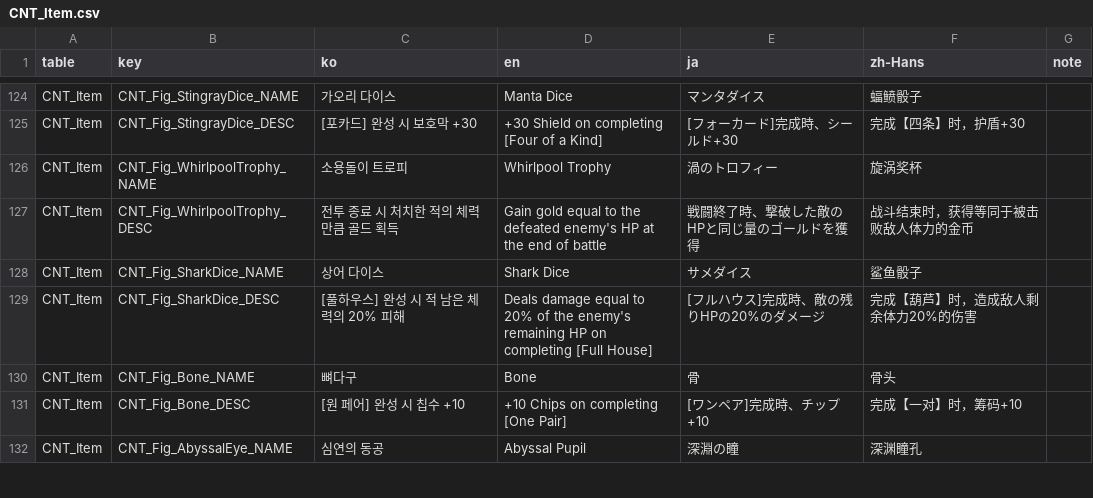
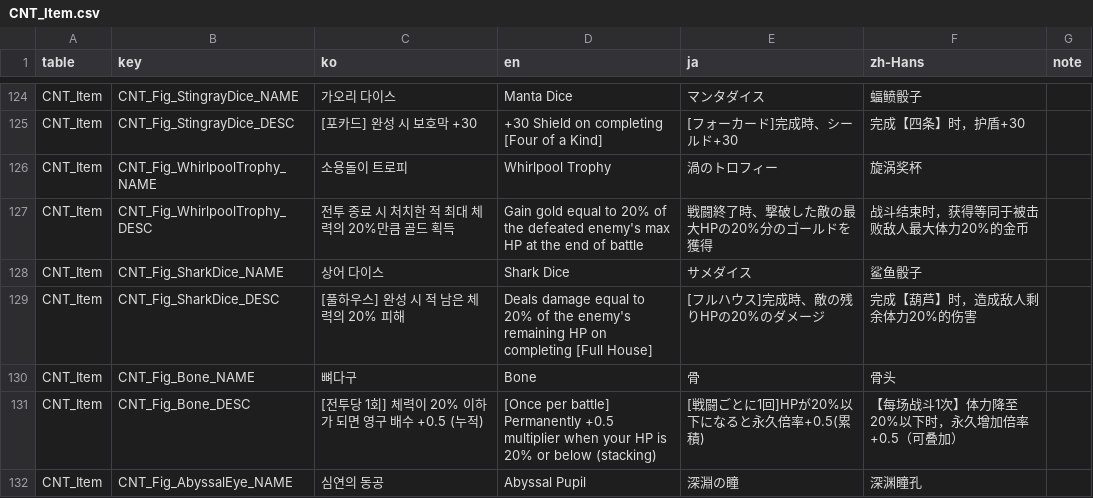
Before and after one commit to JungYS24/Tricky-Yacht, a CSV file: Assets/Contents/11_Localization/Source/localization_csv/CNT_Item.csv, drawn as a sheet; only a part is shown, gaps mark what is left out; the diff covers the shown part only.

```diff
--- a/Assets/Contents/11_Localization/Source/localization_csv/CNT_Item.csv
+++ b/Assets/Contents/11_Localization/Source/localization_csv/CNT_Item.csv
@@ -126,3 +126,3 @@ CNT_Item,CNT_Fig_StingrayDice_DESC,[포카드] 완성 시 보호막 +30,+30 Shie
 CNT_Item,CNT_Fig_WhirlpoolTrophy_NAME,소용돌이 트로피,Whirlpool Trophy,渦のトロフィー,旋涡奖杯,
-CNT_Item,CNT_Fig_WhirlpoolTrophy_DESC,전투 종료 시 처치한 적의 체력만큼 골드 획득,Gain gold equal to the defeated enemy's HP at the end of battle,戦闘終了時、撃破した敵のHPと同じ量のゴールドを獲得,战斗结束时，获得等同于被击败敌人体力的金币,
+CNT_Item,CNT_Fig_WhirlpoolTrophy_DESC,전투 종료 시 처치한 적 최대 체력의 20%만큼 골드 획득,Gain gold equal to 20% of the defeated enemy's max HP at the end of battle,戦闘終了時、撃破した敵の最大HPの20%分のゴールドを獲得,战斗结束时，获得等同于被击败敌人最大体力20%的金币,
 CNT_Item,CNT_Fig_SharkDice_NAME,상어 다이스,Shark Dice,サメダイス,鲨鱼骰子,
@@ -130,3 +130,3 @@ CNT_Item,CNT_Fig_SharkDice_DESC,[풀하우스] 완성 시 적 남은 체력의 2
 CNT_Item,CNT_Fig_Bone_NAME,뼈다구,Bone,骨,骨头,
-CNT_Item,CNT_Fig_Bone_DESC,[원 페어] 완성 시 칩수 +10,+10 Chips on completing [One Pair],[ワンペア]完成時、チップ+10,完成【一对】时，筹码+10,
+CNT_Item,CNT_Fig_Bone_DESC,[전투당 1회] 체력이 20% 이하가 되면 영구 배수 +0.5 (누적),[Once per battle] Permanently +0.5 multiplier when your HP is 20% or below (stacking),[戦闘ごとに1回]HPが20%以下になると永久倍率+0.5(累積),【每场战斗1次】体力降至20%以下时，永久增加倍率+0.5（可叠加）,
 CNT_Item,CNT_Fig_AbyssalEye_NAME,심연의 동공,Abyssal Pupil,深淵の瞳,深渊瞳孔,
```
Also changed, not shown: 10 added rows and 95 edited cells elsewhere in this file, 5 other files.
